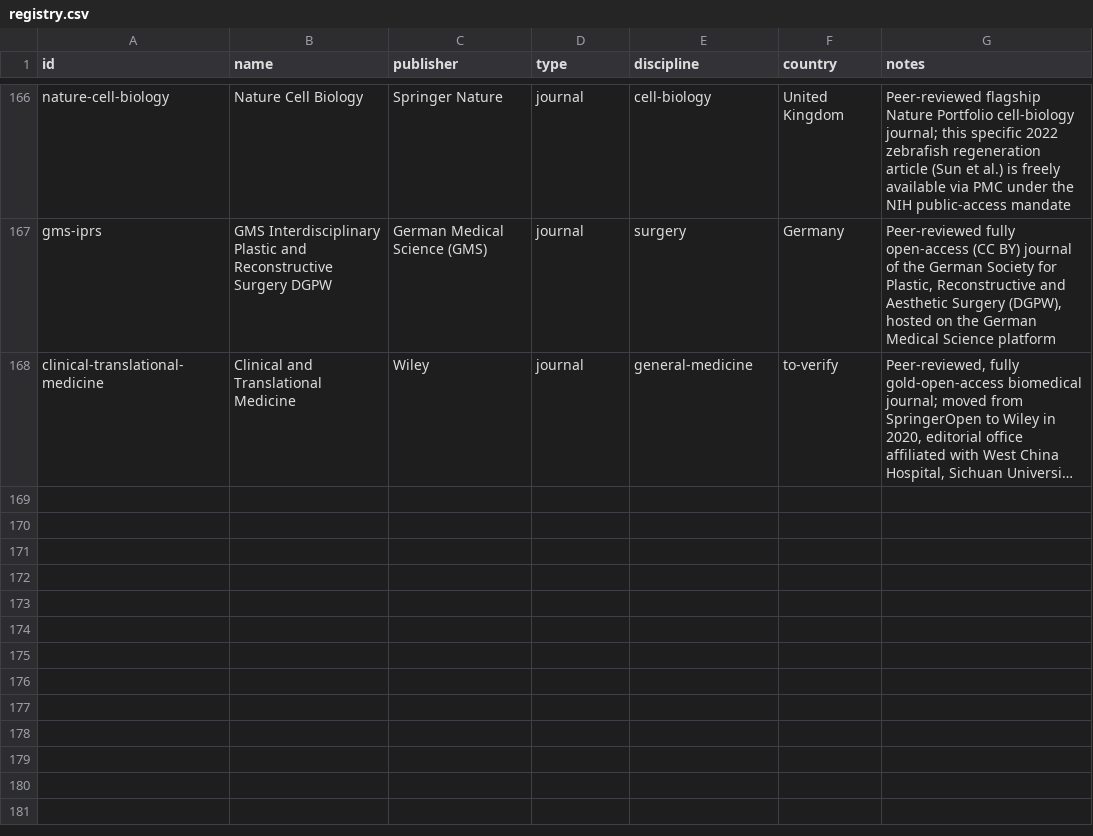
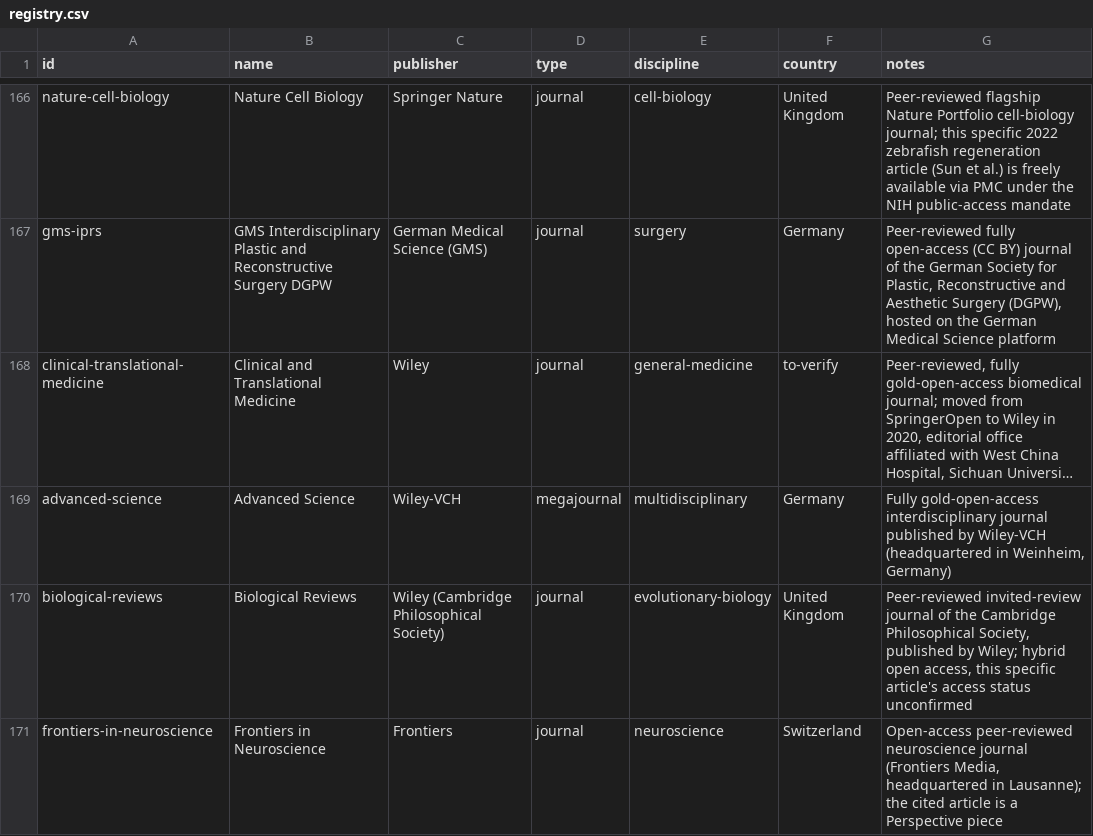
Before and after one commit to Kamaya22/recherche-hebdo, a CSV file: data/registry.csv, drawn as a sheet; only a part is shown, gaps mark what is left out; long unchanged cells end in …; the diff names each change by its address in the sheet, - before the commit and + after, or states it on an @@ line.

```diff
--- a/data/registry.csv
+++ b/data/registry.csv
+row 169: advanced-science | Advanced Science | Wiley-VCH | megajournal | multidisciplinary | Germany | Fully gold-open-access interdisciplinary journal published by Wiley-VCH (headquartered in Weinheim, Germany)
+row 170: biological-reviews | Biological Reviews | Wiley (Cambridge Philosophical Society) | journal | evolutionary-biology | United Kingdom | Peer-reviewed invited-review journal of the Cambridge Philosophical Society, published by Wiley; hybrid open access, this specific article's access status unconfirmed
+row 171: frontiers-in-neuroscience | Frontiers in Neuroscience | Frontiers | journal | neuroscience | Switzerland | Open-access peer-reviewed neuroscience journal (Frontiers Media, headquartered in Lausanne); the cited article is a Perspective piece
```
Also changed, not shown: 2 other files.
